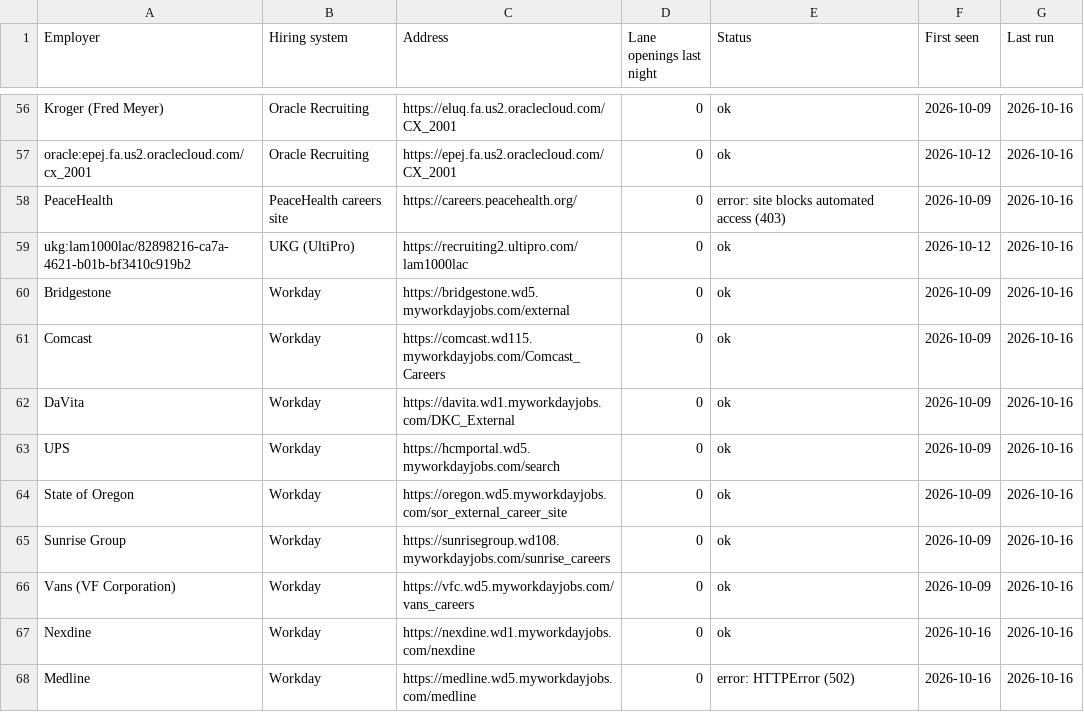
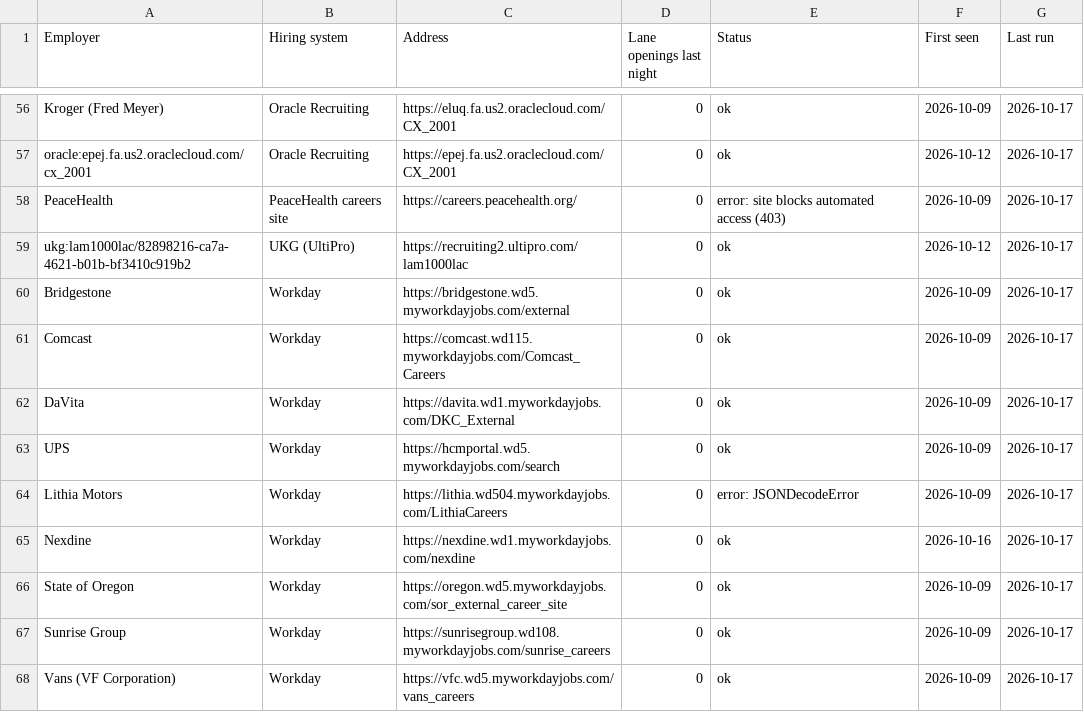
Before and after one commit to collaborativeedo/hot-jobs, a CSV file: docs/sources.csv, drawn as a sheet; only a part is shown, gaps mark what is left out; removed rows and columns are numbered as before the commit, all else as after; the diff covers the shown part only; the diff names each change by its address in the sheet, - before the commit and + after, or states it on an @@ line.

```diff
--- a/docs/sources.csv
+++ b/docs/sources.csv
-G56:G63 (Last run): 2026-10-16
+G56:G63 (Last run): 2026-10-17
+row 64: Lithia Motors | Workday | https://lithia.wd504.myworkdayjobs.com/LithiaCareers | 0 | error: JSONDecodeError | 2026-10-09 | 2026-10-17
+row 65: Nexdine | Workday | https://nexdine.wd1.myworkdayjobs.com/nexdine | 0 | ok | 2026-10-16 | 2026-10-17
-G66:G68 (Last run): 2026-10-16
+G66:G68 (Last run): 2026-10-17
-row 67: Nexdine | Workday | https://nexdine.wd1.myworkdayjobs.com/nexdine | 0 | ok | 2026-10-16 | 2026-10-16
-row 68: Medline | Workday | https://medline.wd5.myworkdayjobs.com/medline | 0 | error: HTTPError (502) | 2026-10-16 | 2026-10-16
```
Also changed, not shown: 7 added rows, 7 removed rows and 58 edited cells elsewhere in this file, docs/employers.csv, 8 other files.
